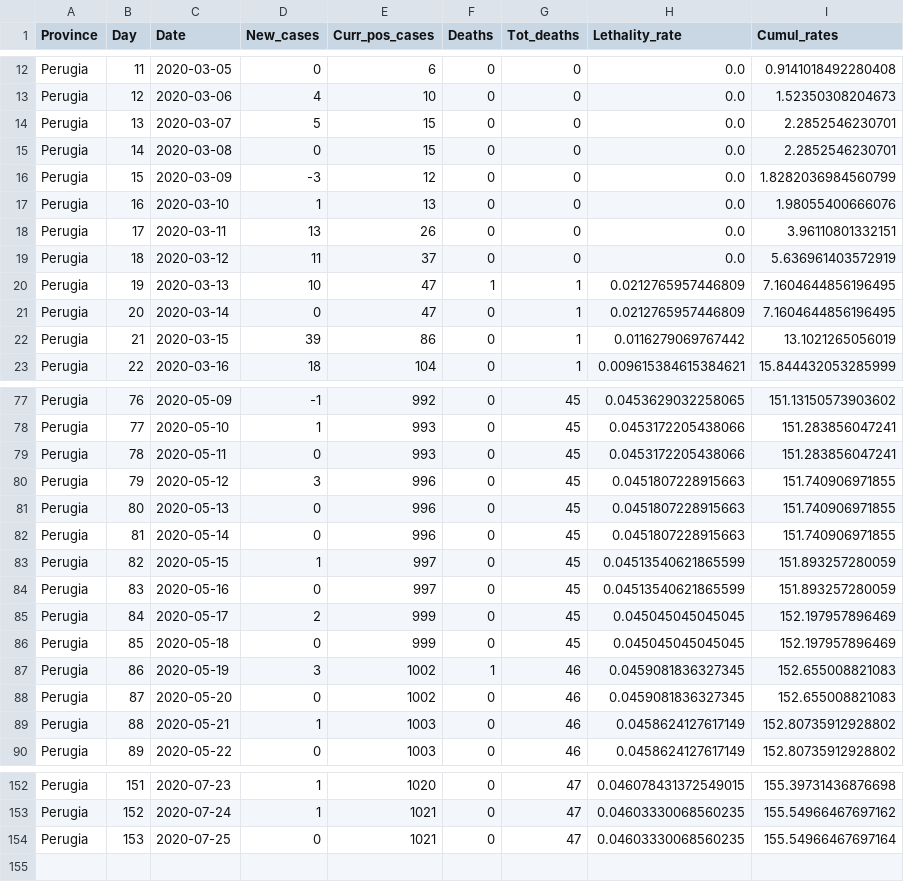
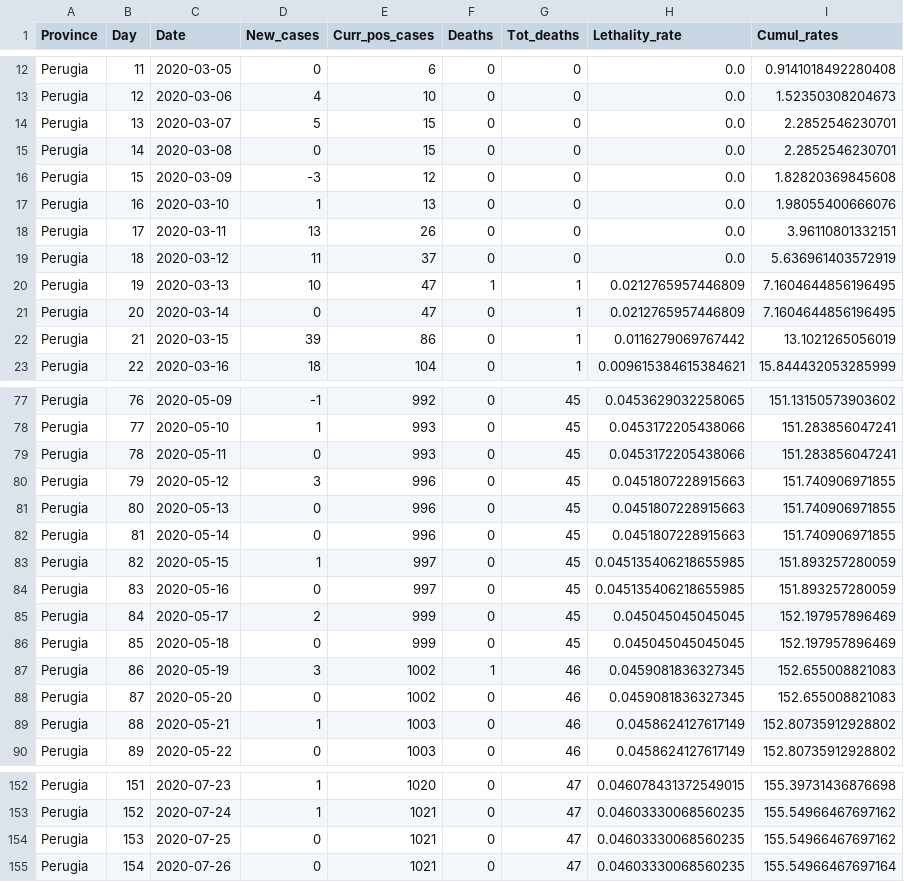
Before and after one commit to CEEDS-DEMM/COVID-Pro-Dataset, a CSV file: Deaths_Umbria/perugia.csv, drawn as a sheet; only a part is shown, gaps mark what is left out.

```diff
--- a/Deaths_Umbria/perugia.csv
+++ b/Deaths_Umbria/perugia.csv
@@ -15,3 +15,3 @@ Perugia,13,2020-03-07,5,15,0,0,0.0,2.2852546230701
 Perugia,14,2020-03-08,0,15,0,0,0.0,2.2852546230701
-Perugia,15,2020-03-09,-3,12,0,0,0.0,1.8282036984560799
+Perugia,15,2020-03-09,-3,12,0,0,0.0,1.82820369845608
 Perugia,16,2020-03-10,1,13,0,0,0.0,1.98055400666076
@@ -82,4 +82,4 @@ Perugia,80,2020-05-13,0,996,0,45,0.0451807228915663,151.740906971855
 Perugia,81,2020-05-14,0,996,0,45,0.0451807228915663,151.740906971855
-Perugia,82,2020-05-15,1,997,0,45,0.04513540621865599,151.893257280059
-Perugia,83,2020-05-16,0,997,0,45,0.04513540621865599,151.893257280059
+Perugia,82,2020-05-15,1,997,0,45,0.045135406218655985,151.893257280059
+Perugia,83,2020-05-16,0,997,0,45,0.045135406218655985,151.893257280059
 Perugia,84,2020-05-17,2,999,0,45,0.045045045045045,152.197957896469
@@ -153,2 +153,3 @@ Perugia,151,2020-07-23,1,1020,0,47,0.046078431372549015,155.39731436876698
 Perugia,152,2020-07-24,1,1021,0,47,0.04603330068560235,155.54966467697162
-Perugia,153,2020-07-25,0,1021,0,47,0.04603330068560235,155.54966467697164
+Perugia,153,2020-07-25,0,1021,0,47,0.04603330068560235,155.54966467697162
+Perugia,154,2020-07-26,0,1021,0,47,0.04603330068560235,155.54966467697164
```
Also changed, not shown: Deaths_Abruzzo/l_aquila.csv, Deaths_Calabria/cosenza.csv, 42 other files.
